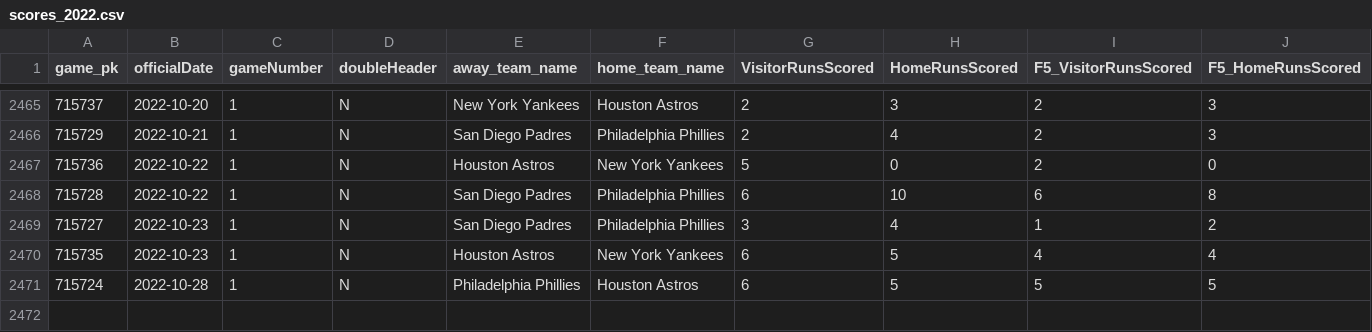
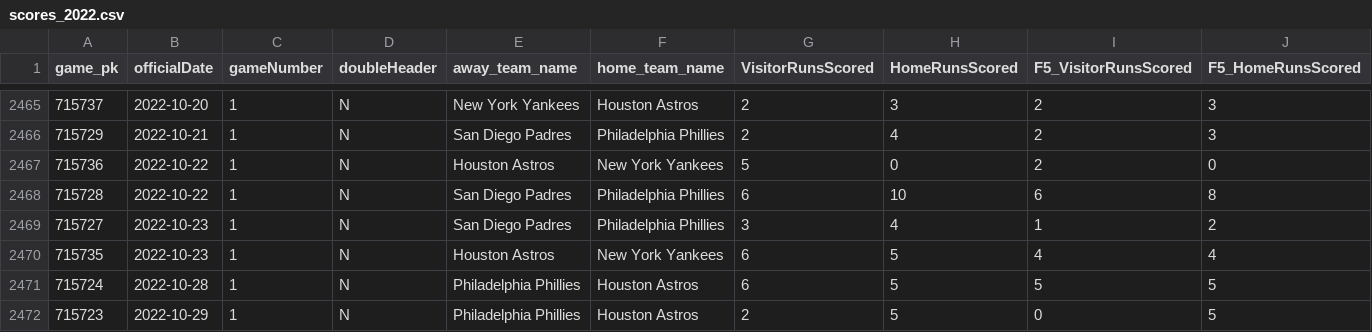
Before and after one commit to danolen/the-machine, a CSV file: Baseball Machine/scores_2022.csv, drawn as a sheet; only a part is shown, gaps mark what is left out.

```diff
--- a/Baseball Machine/scores_2022.csv
+++ b/Baseball Machine/scores_2022.csv
@@ -2471 +2471,2 @@
 715724,"2022-10-28",1,"N","Philadelphia Phillies","Houston Astros",6,5,5,5
+715723,"2022-10-29",1,"N","Philadelphia Phillies","Houston Astros",2,5,0,5
```
Also changed, not shown: 5 other files.
